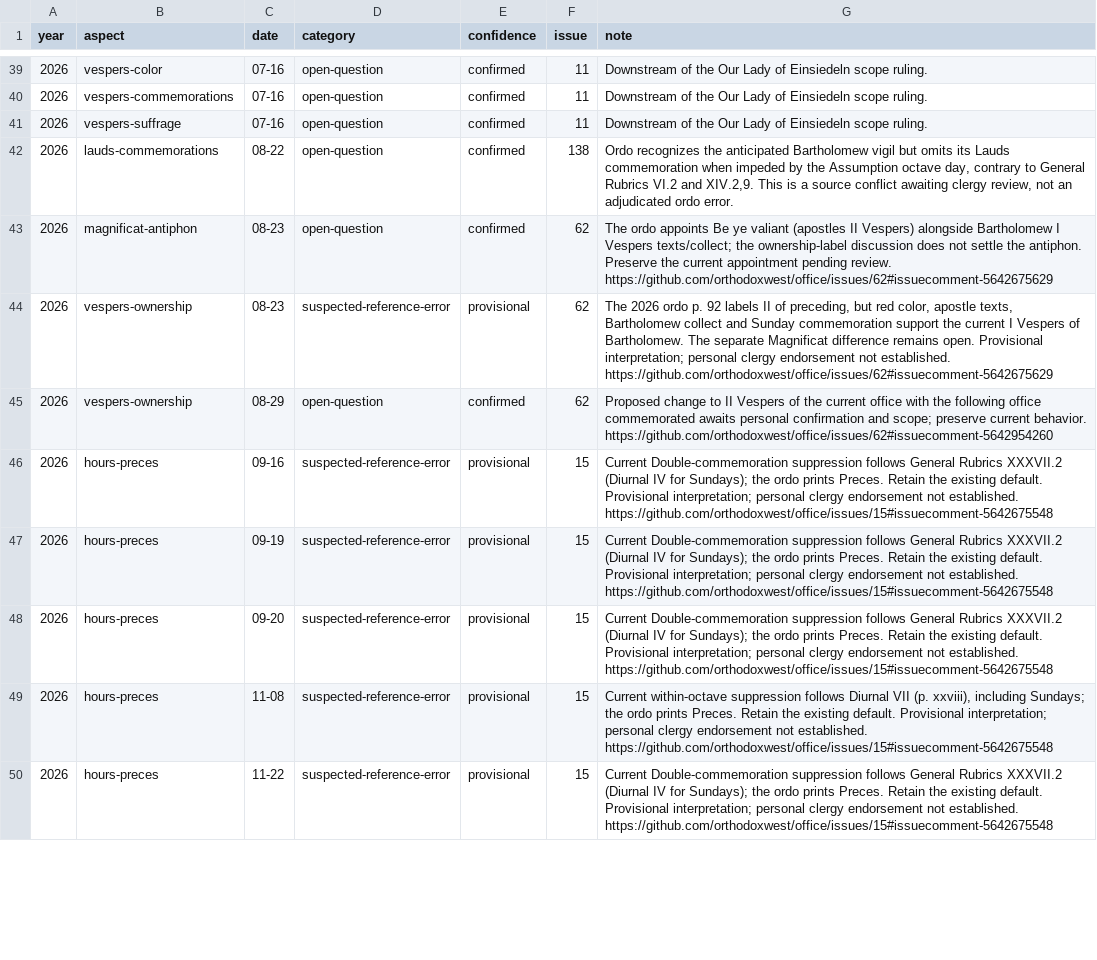
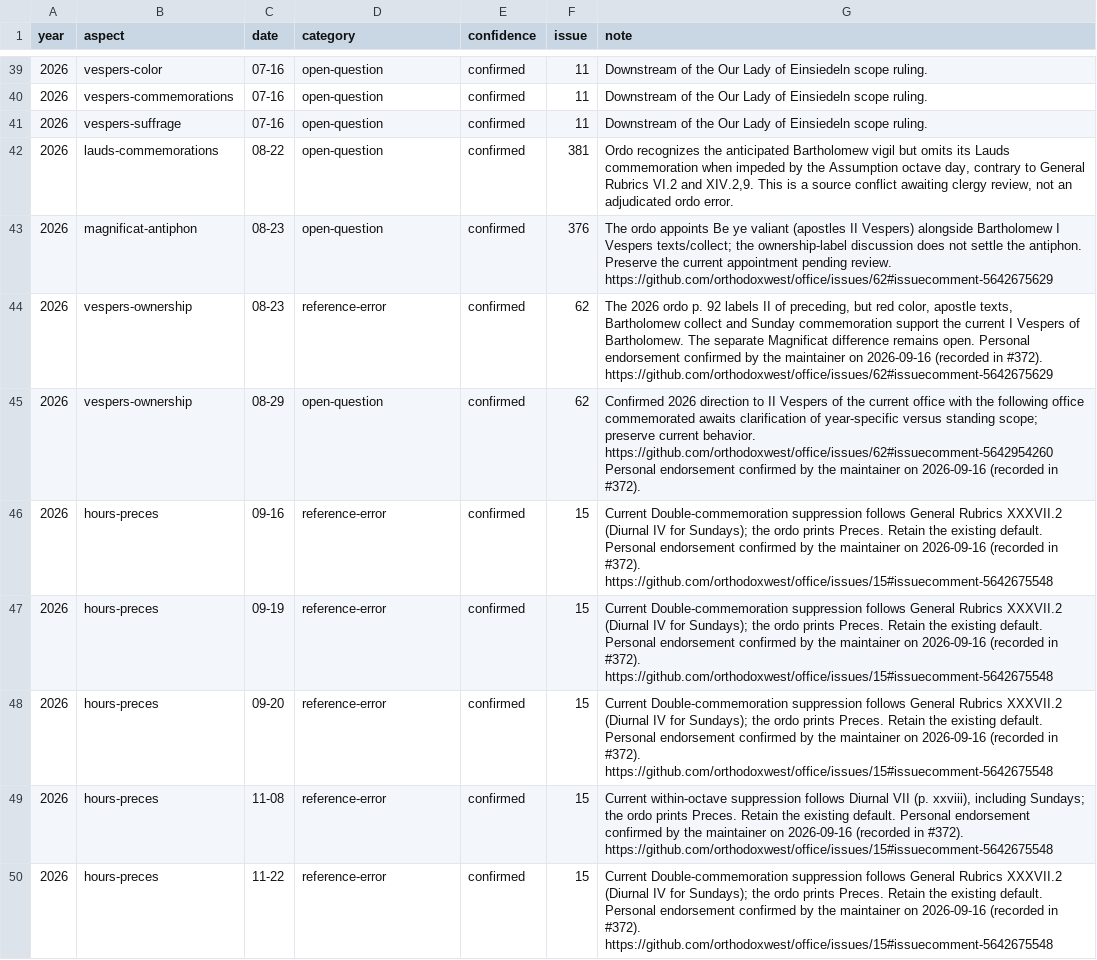
Before and after one commit to orthodoxwest/office, a CSV file: data/review/ordo-triage.csv, drawn as a sheet; only a part is shown, gaps mark what is left out; the diff covers the shown part only; the diff names each change by its address in the sheet, - before the commit and + after, or states it on an @@ line.

```diff
--- a/data/review/ordo-triage.csv
+++ b/data/review/ordo-triage.csv
-F42 (issue): 138
+F42 (issue): 381
-F43 (issue): 62
+F43 (issue): 376
-D44 (category): suspected-reference-error
+D44 (category): reference-error
-E44 (confidence): provisional
+E44 (confidence): confirmed
-G44 (note): …remains open. Provisional interpretation; personal clergy endorsement not established. https://github.com/orthodoxwest/office/issues/62#issuecomment-5642675629
+G44 (note): …remains open. Personal endorsement confirmed by the maintainer on 2026-09-16 (recorded in #372). https://github.com/orthodoxwest/office/issues/62#issuecomment-5642675629
-G45 (note): Proposed change to II Vespers of the current office with the following office commemorated awaits personal confirmation and scope; preserve current behavior. https://github.com/orthodoxwest/office/issues/62#issuecomment-5642954260
+G45 (note): Confirmed 2026 direction to II Vespers of the current office with the following office commemorated awaits clarification of year-specific versus standing scope; preserve current behavior. https://github.com/orthodoxwest/office/issues/62#issuecomment-5642954260 Personal endorsement confirmed by the maintainer on 2026-09-16 (recorded in #372).
-D46:D50 (category): suspected-reference-error
+D46:D50 (category): reference-error
-E46:E50 (confidence): provisional
+E46:E50 (confidence): confirmed
-G46:G48 (note): …existing default. Provisional interpretation; personal clergy endorsement not established. https://github.com/orthodoxwest/office/issues/15#issuecomment-5642675548
+G46:G48 (note): …existing default. Personal endorsement confirmed by the maintainer on 2026-09-16 (recorded in #372). https://github.com/orthodoxwest/office/issues/15#issuecomment-5642675548
-G49 (note): …existing default. Provisional interpretation; personal clergy endorsement not established. https://github.com/orthodoxwest/office/issues/15#issuecomment-5642675548
+G49 (note): …existing default. Personal endorsement confirmed by the maintainer on 2026-09-16 (recorded in #372). https://github.com/orthodoxwest/office/issues/15#issuecomment-5642675548
-G50 (note): …existing default. Provisional interpretation; personal clergy endorsement not established. https://github.com/orthodoxwest/office/issues/15#issuecomment-5642675548
+G50 (note): …existing default. Personal endorsement confirmed by the maintainer on 2026-09-16 (recorded in #372). https://github.com/orthodoxwest/office/issues/15#issuecomment-5642675548
```
Also changed, not shown: 78 edited cells elsewhere in this file, data/review/repair-backlog.csv, 1 other file.
